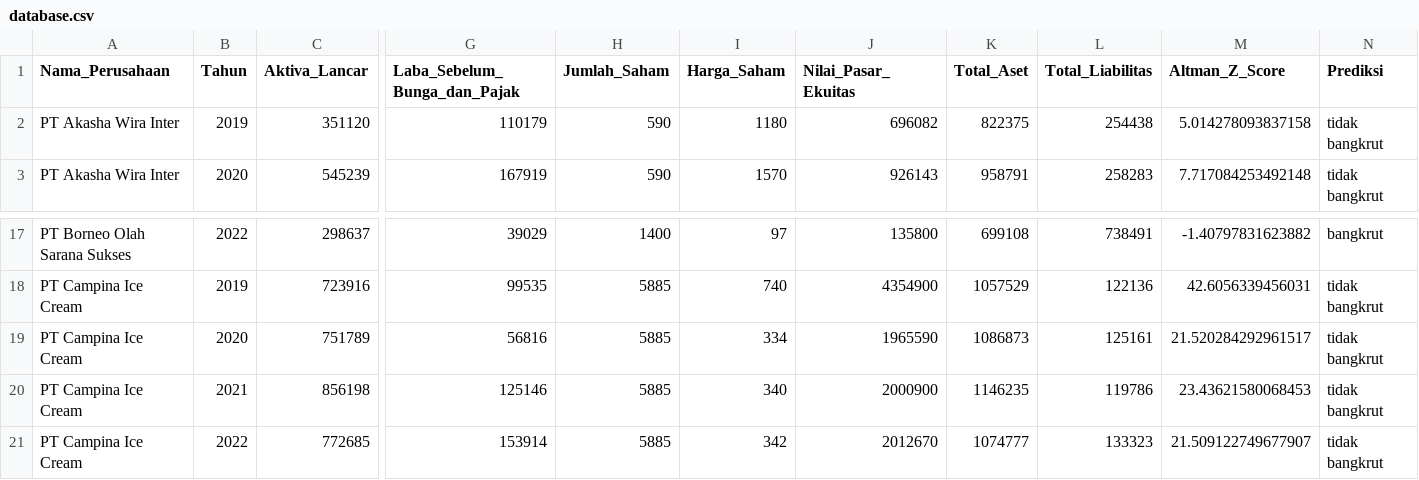
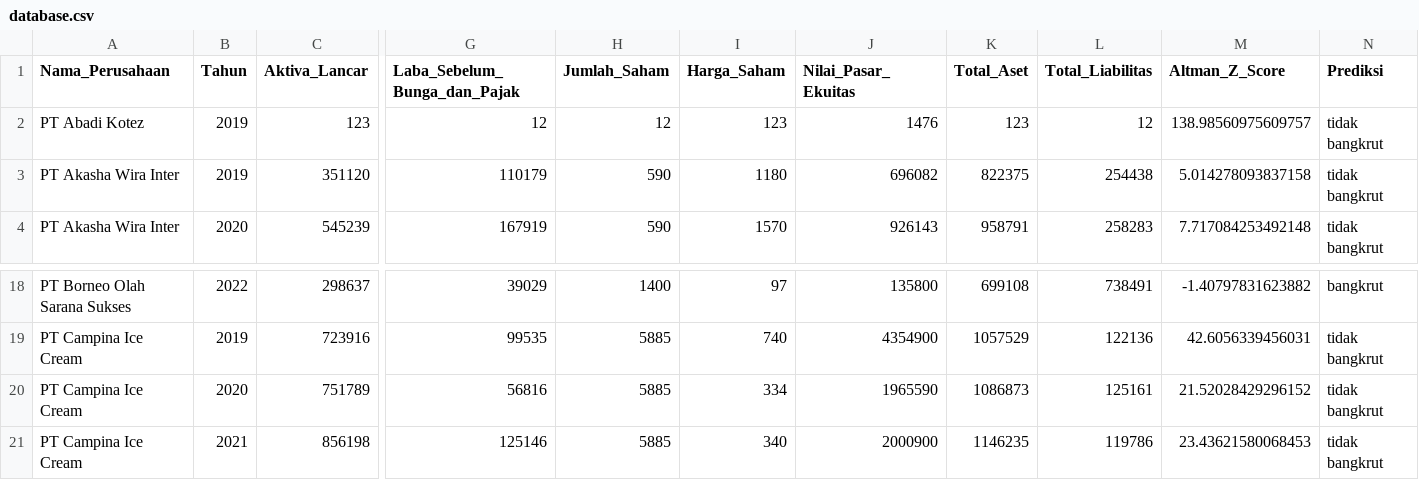
Before and after one commit to hanfarizi/altman, a CSV file: database/database.csv, drawn as a sheet; only a part is shown, gaps mark what is left out; the shorter side is filled out with more unchanged rows; addresses are those after the commit; rows hold the shown columns only; the diff names each change by its address in the sheet, - before the commit and + after, or states it on an @@ line.

Commit message:
change database

```diff
--- a/database/database.csv
+++ b/database/database.csv
+row 2: PT Abadi Kotez | 2019 | 123 | 12 | 12 | 123 | 1476 | 123 | 12 | 138.98560975609757 | tidak bangkrut
-M20 (Altman_Z_Score): 21.520284292961517
+M20 (Altman_Z_Score): 21.52028429296152
```
Also changed, not shown: 1 other file.
